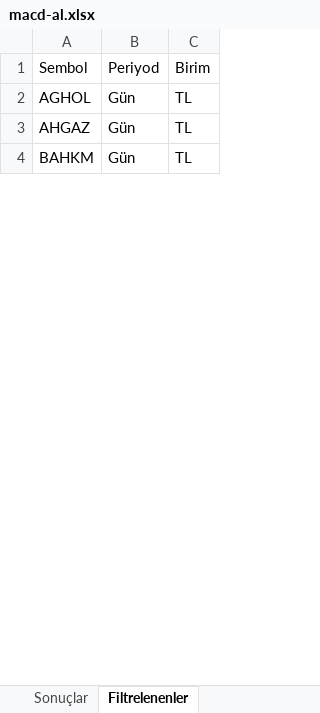
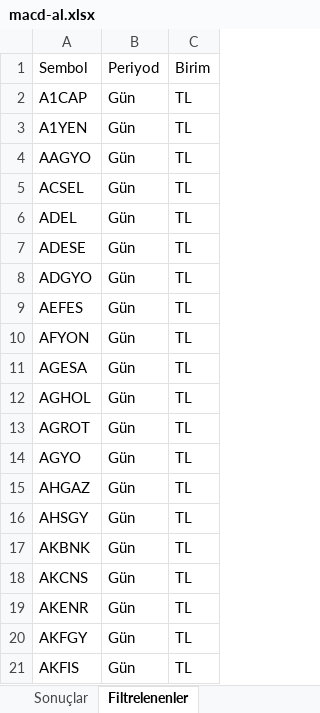
Before and after one commit to Ermana39/hoca-ile-borsa, an Excel workbook: app/borsa/gosterge-taramalari/data/macd-al.xlsx, sheet Filtrelenenler, drawn as a sheet; only a part is shown; the shorter side is filled out with more unchanged rows; values as stored, in another font and other column widths than the file's, no borders; the diff covers the shown part only; the diff names each change by its address in the sheet, - before the commit and + after, or states it on an @@ line.

```diff
--- a/app/borsa/gosterge-taramalari/data/macd-al.xlsx (sheet Filtrelenenler)
+++ b/app/borsa/gosterge-taramalari/data/macd-al.xlsx (sheet Filtrelenenler)
+row 2: A1CAP | Gün | TL
+row 3: A1YEN | Gün | TL
+row 4: AAGYO | Gün | TL
+row 5: ACSEL | Gün | TL
+row 6: ADEL | Gün | TL
+row 7: ADESE | Gün | TL
+row 8: ADGYO | Gün | TL
+row 9: AEFES | Gün | TL
+row 10: AFYON | Gün | TL
+row 11: AGESA | Gün | TL
+row 13: AGROT | Gün | TL
+row 14: AGYO | Gün | TL
+row 16: AHSGY | Gün | TL
+row 17: AKBNK | Gün | TL
+row 18: AKCNS | Gün | TL
+row 19: AKENR | Gün | TL
+row 20: AKFGY | Gün | TL
+row 21: AKFIS | Gün | TL
```
Also changed, not shown: 596 added rows and 1 edited cell elsewhere in this sheet, sheet Sonuçlar, app/borsa/geri-alim-programlari/data/geri-alim.xlsx, app/borsa/gosterge-taramalari/data/guclu-trend-momentum.xlsx, 32 other files.
